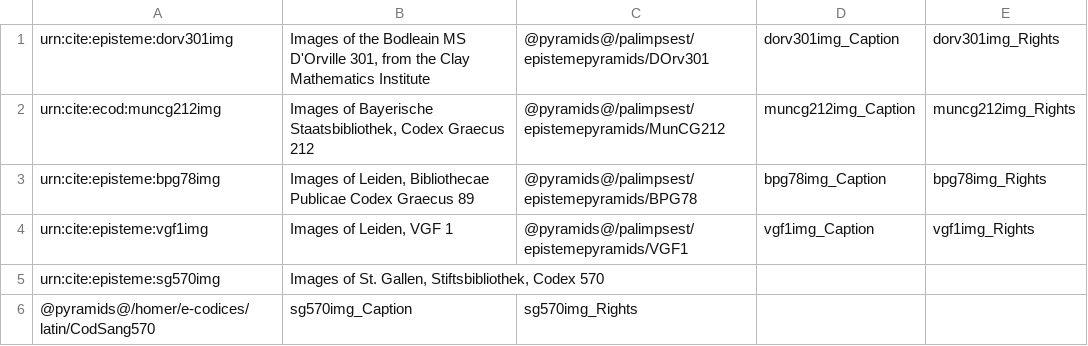
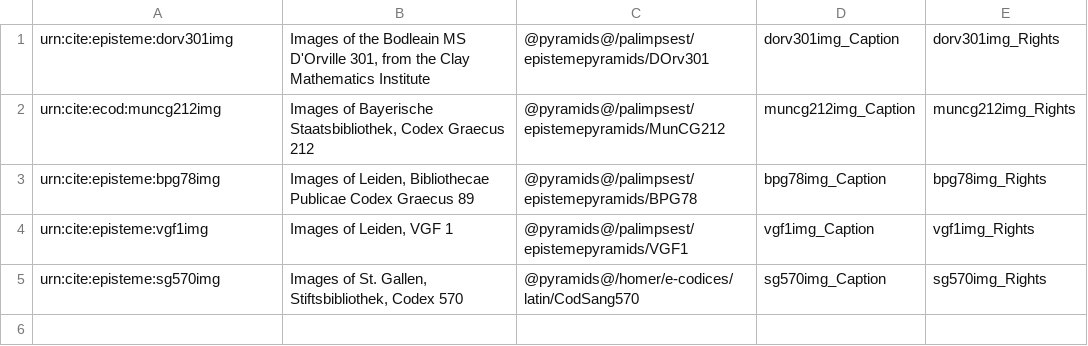
Before and after one commit to openmss/mss, a CSV file: extension-images/imgcollections.csv, drawn as a sheet.

Commit message:
Correct line break

```diff
--- a/extension-images/imgcollections.csv
+++ b/extension-images/imgcollections.csv
@@ -4,3 +4,2 @@ urn:cite:episteme:bpg78img,"Images of Leiden, Bibliothecae Publicae Codex Graecu
 urn:cite:episteme:vgf1img,"Images of Leiden, VGF 1","@pyramids@/palimpsest/epistemepyramids/VGF1",vgf1img_Caption,vgf1img_Rights
-urn:cite:episteme:sg570img,"Images of St. Gallen, Stiftsbibliothek, Codex 570",
-"@pyramids@/homer/e-codices/latin/CodSang570",sg570img_Caption,sg570img_Rights
+urn:cite:episteme:sg570img,"Images of St. Gallen, Stiftsbibliothek, Codex 570","@pyramids@/homer/e-codices/latin/CodSang570",sg570img_Caption,sg570img_Rights
```
